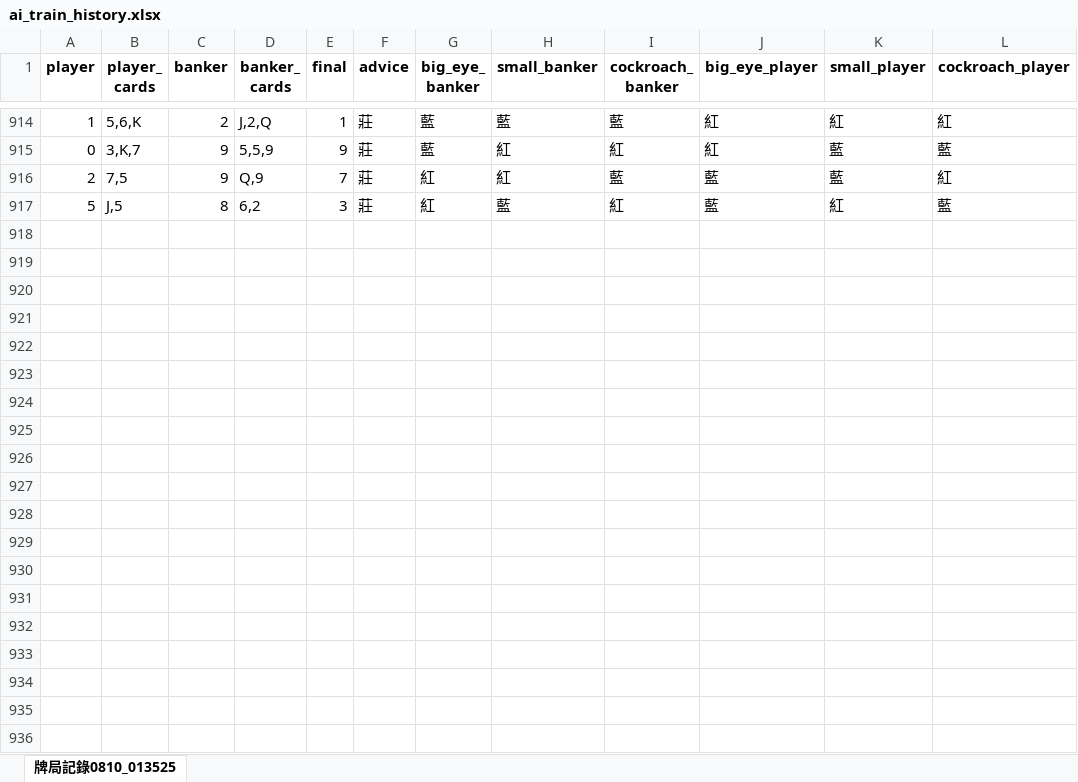
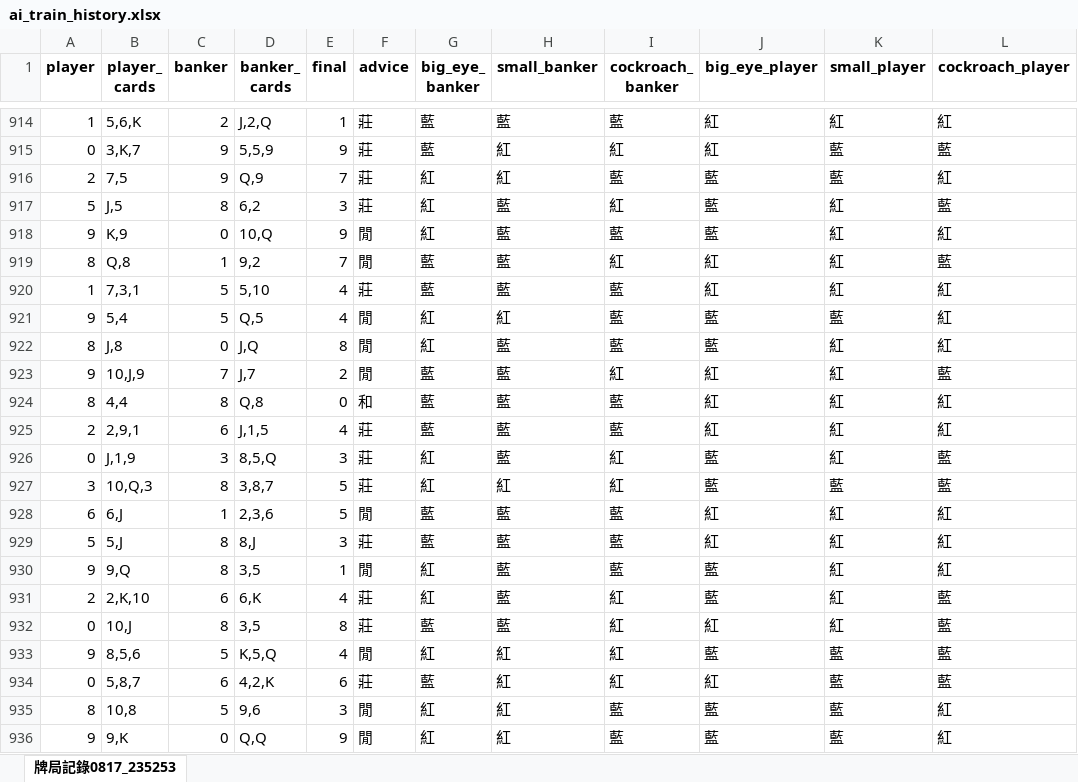
Before and after one commit to Mike888-ui/appyp, an Excel workbook: ai_train_history.xlsx, sheet 牌局記錄0817_235253, drawn as a sheet; only a part is shown, gaps mark what is left out; values as stored, in another font and other column widths than the file's, no borders; the diff covers the shown part only; the diff names each change by its address in the sheet, - before the commit and + after, or states it on an @@ line.

```diff
--- a/ai_train_history.xlsx (sheet 牌局記錄0817_235253)
+++ b/ai_train_history.xlsx (sheet 牌局記錄0817_235253)
-sheet tab: 牌局記錄0810_013525
+sheet tab: 牌局記錄0817_235253
+row 918: 9 | K,9 | 0 | 10,Q | 9 | 閒 | 紅 | 藍 | 藍 | 藍 | 紅 | 紅
+row 919: 8 | Q,8 | 1 | 9,2 | 7 | 閒 | 藍 | 藍 | 紅 | 紅 | 紅 | 藍
+row 920: 1 | 7,3,1 | 5 | 5,10 | 4 | 莊 | 藍 | 藍 | 藍 | 紅 | 紅 | 紅
+row 921: 9 | 5,4 | 5 | Q,5 | 4 | 閒 | 紅 | 紅 | 藍 | 藍 | 藍 | 紅
+row 922: 8 | J,8 | 0 | J,Q | 8 | 閒 | 紅 | 藍 | 藍 | 藍 | 紅 | 紅
+row 923: 9 | 10,J,9 | 7 | J,7 | 2 | 閒 | 藍 | 藍 | 紅 | 紅 | 紅 | 藍
+row 924: 8 | 4,4 | 8 | Q,8 | 0 | 和 | 藍 | 藍 | 藍 | 紅 | 紅 | 紅
+row 925: 2 | 2,9,1 | 6 | J,1,5 | 4 | 莊 | 藍 | 藍 | 藍 | 紅 | 紅 | 紅
+row 926: 0 | J,1,9 | 3 | 8,5,Q | 3 | 莊 | 紅 | 藍 | 紅 | 藍 | 紅 | 藍
+row 927: 3 | 10,Q,3 | 8 | 3,8,7 | 5 | 莊 | 紅 | 紅 | 紅 | 藍 | 藍 | 藍
+row 928: 6 | 6,J | 1 | 2,3,6 | 5 | 閒 | 藍 | 藍 | 藍 | 紅 | 紅 | 紅
+row 929: 5 | 5,J | 8 | 8,J | 3 | 莊 | 藍 | 藍 | 藍 | 紅 | 紅 | 紅
+row 930: 9 | 9,Q | 8 | 3,5 | 1 | 閒 | 紅 | 藍 | 藍 | 藍 | 紅 | 紅
+row 931: 2 | 2,K,10 | 6 | 6,K | 4 | 莊 | 紅 | 藍 | 紅 | 藍 | 紅 | 藍
+row 932: 0 | 10,J | 8 | 3,5 | 8 | 莊 | 藍 | 藍 | 紅 | 紅 | 紅 | 藍
+row 933: 9 | 8,5,6 | 5 | K,5,Q | 4 | 閒 | 紅 | 紅 | 紅 | 藍 | 藍 | 藍
+row 934: 0 | 5,8,7 | 6 | 4,2,K | 6 | 莊 | 藍 | 紅 | 紅 | 紅 | 藍 | 藍
+row 935: 8 | 10,8 | 5 | 9,6 | 3 | 閒 | 紅 | 紅 | 藍 | 藍 | 藍 | 紅
+row 936: 9 | 9,K | 0 | Q,Q | 9 | 閒 | 紅 | 紅 | 藍 | 藍 | 藍 | 紅
```
Also changed, not shown: 27 added rows elsewhere in this sheet, 1 other file.
